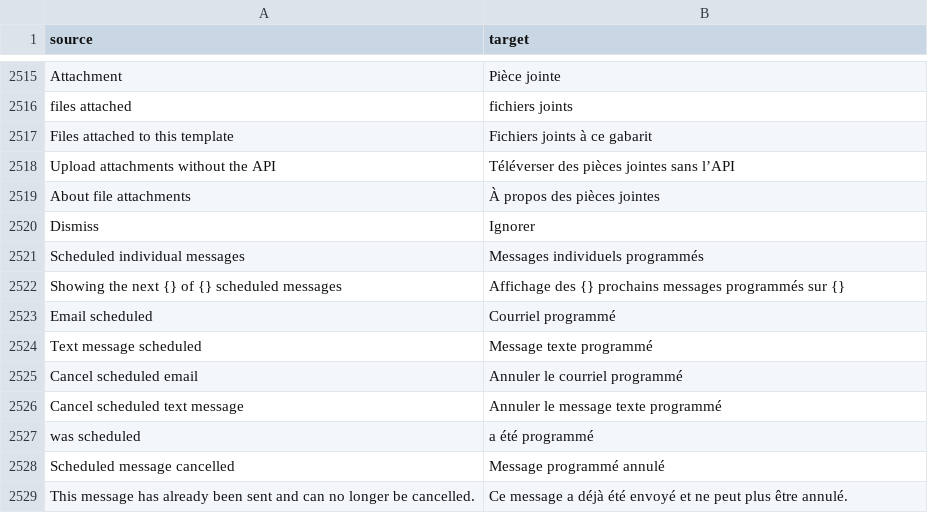
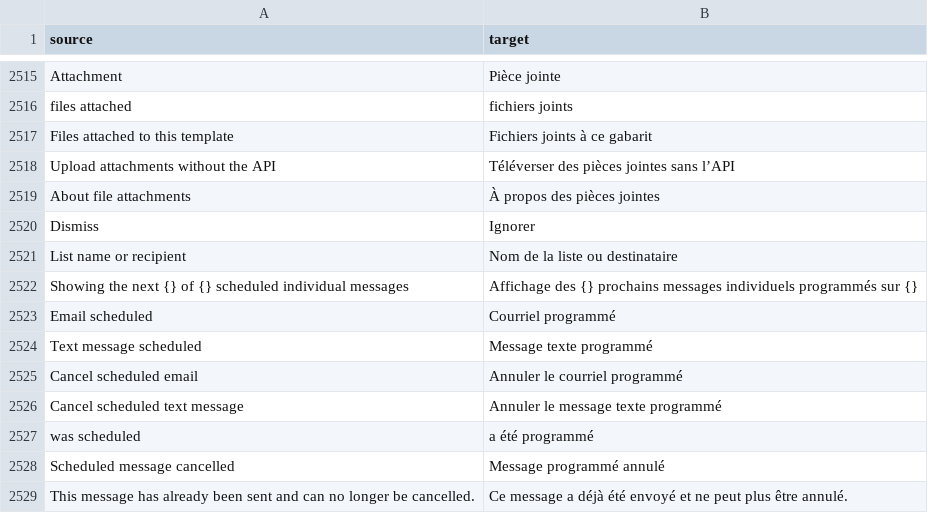
Before and after one commit to cds-snc/notification-admin, a CSV file: app/translations/csv/fr.csv, drawn as a sheet; only a part is shown, gaps mark what is left out.

```diff
--- a/app/translations/csv/fr.csv
+++ b/app/translations/csv/fr.csv
@@ -2520,4 +2520,4 @@
 "Dismiss","Ignorer"
-"Scheduled individual messages","Messages individuels programmés"
-"Showing the next {} of {} scheduled messages","Affichage des {} prochains messages programmés sur {}"
+"List name or recipient","Nom de la liste ou destinataire"
+"Showing the next {} of {} scheduled individual messages","Affichage des {} prochains messages individuels programmés sur {}"
 "Email scheduled","Courriel programmé"
```
Also changed, not shown: 6 other files.
